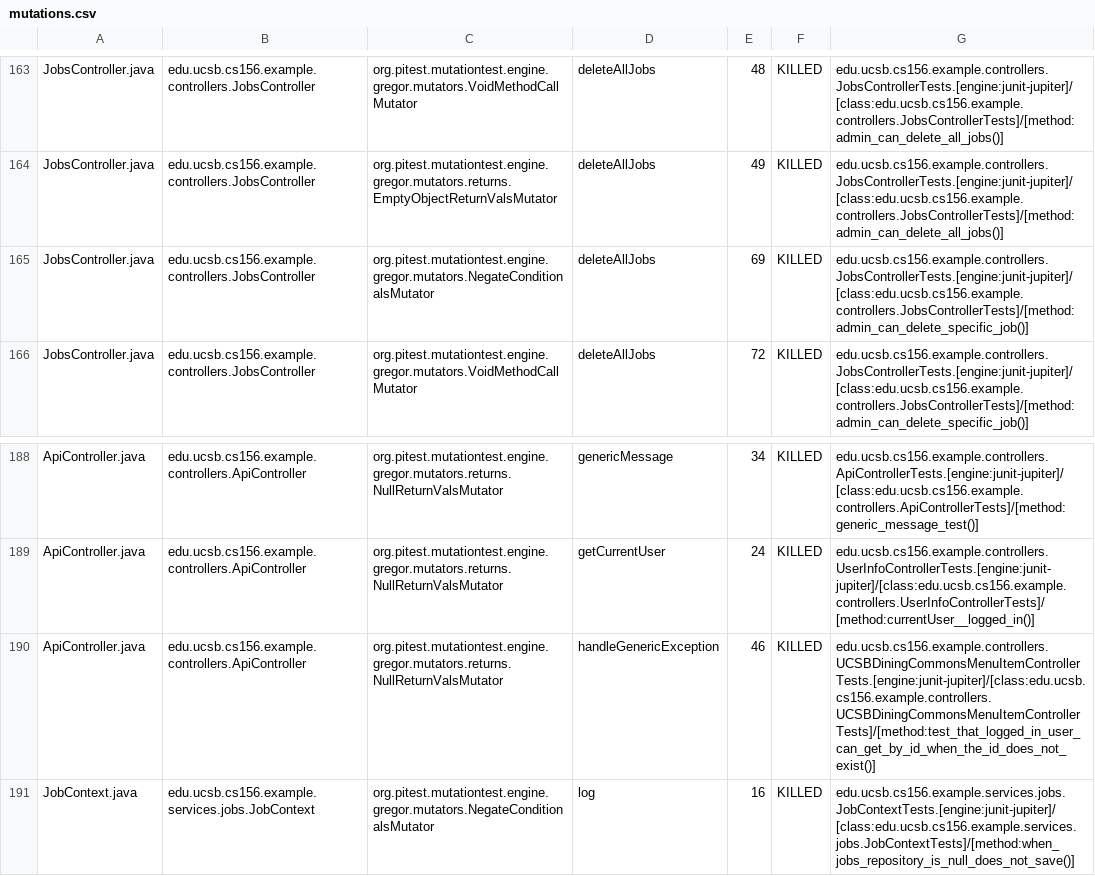
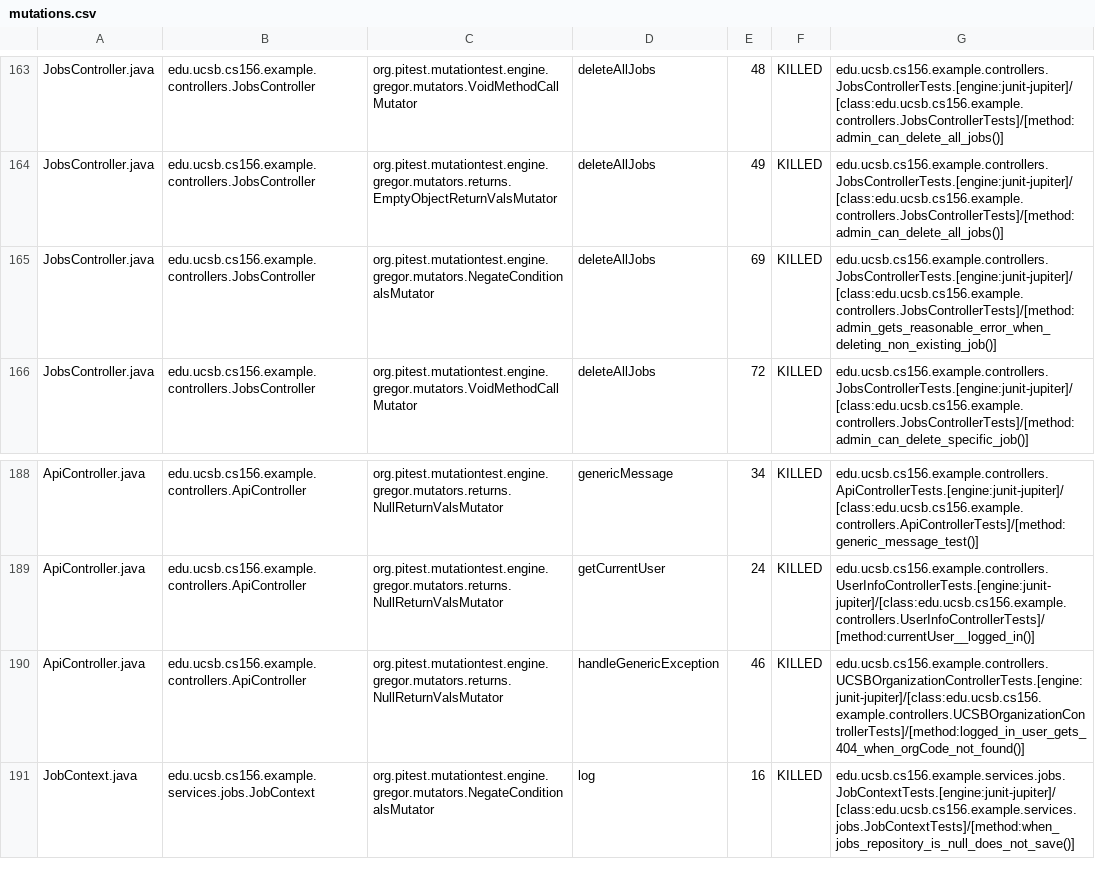
Before and after one commit to ucsb-cs156-f25/team02-f25-15, a CSV file: prs/127/pitest/mutations.csv, drawn as a sheet; only a part is shown, gaps mark what is left out.

Commit message:
Deploying to gh-pages from @ ucsb-cs156-f25/team02-f25-15@72d0fb1d8874b9b163845f1688681b88cb89bcfb 🚀

```diff
--- a/prs/127/pitest/mutations.csv
+++ b/prs/127/pitest/mutations.csv
@@ -164,3 +164,3 @@ JobsController.java,edu.ucsb.cs156.example.controllers.JobsController,org.pitest
 JobsController.java,edu.ucsb.cs156.example.controllers.JobsController,org.pitest.mutationtest.engine.gregor.mutators.returns.EmptyObjectReturnValsMutator,deleteAllJobs,49,KILLED,edu.ucsb.cs156.example.controllers.JobsControllerTests.[engine:junit-jupiter]/[class:edu.ucsb.cs156.example.controllers.JobsControllerTests]/[method:admin_can_delete_all_jobs()]
-JobsController.java,edu.ucsb.cs156.example.controllers.JobsController,org.pitest.mutationtest.engine.gregor.mutators.NegateConditionalsMutator,deleteAllJobs,69,KILLED,edu.ucsb.cs156.example.controllers.JobsControllerTests.[engine:junit-jupiter]/[class:edu.ucsb.cs156.example.controllers.JobsControllerTests]/[method:admin_can_delete_specific_job()]
+JobsController.java,edu.ucsb.cs156.example.controllers.JobsController,org.pitest.mutationtest.engine.gregor.mutators.NegateConditionalsMutator,deleteAllJobs,69,KILLED,edu.ucsb.cs156.example.controllers.JobsControllerTests.[engine:junit-jupiter]/[class:edu.ucsb.cs156.example.controllers.JobsControllerTests]/[method:admin_gets_reasonable_error_when_deleting_non_existing_job()]
 JobsController.java,edu.ucsb.cs156.example.controllers.JobsController,org.pitest.mutationtest.engine.gregor.mutators.VoidMethodCallMutator,deleteAllJobs,72,KILLED,edu.ucsb.cs156.example.controllers.JobsControllerTests.[engine:junit-jupiter]/[class:edu.ucsb.cs156.example.controllers.JobsControllerTests]/[method:admin_can_delete_specific_job()]
@@ -189,3 +189,3 @@ ApiController.java,edu.ucsb.cs156.example.controllers.ApiController,org.pitest.m
 ApiController.java,edu.ucsb.cs156.example.controllers.ApiController,org.pitest.mutationtest.engine.gregor.mutators.returns.NullReturnValsMutator,getCurrentUser,24,KILLED,edu.ucsb.cs156.example.controllers.UserInfoControllerTests.[engine:junit-jupiter]/[class:edu.ucsb.cs156.example.controllers.UserInfoControllerTests]/[method:currentUser__logged_in()]
-ApiController.java,edu.ucsb.cs156.example.controllers.ApiController,org.pitest.mutationtest.engine.gregor.mutators.returns.NullReturnValsMutator,handleGenericException,46,KILLED,edu.ucsb.cs156.example.controllers.UCSBDiningCommonsMenuItemControllerTests.[engine:junit-jupiter]/[class:edu.ucsb.cs156.example.controllers.UCSBDiningCommonsMenuItemControllerTests]/[method:test_that_logged_in_user_can_get_by_id_when_the_id_does_not_exist()]
+ApiController.java,edu.ucsb.cs156.example.controllers.ApiController,org.pitest.mutationtest.engine.gregor.mutators.returns.NullReturnValsMutator,handleGenericException,46,KILLED,edu.ucsb.cs156.example.controllers.UCSBOrganizationControllerTests.[engine:junit-jupiter]/[class:edu.ucsb.cs156.example.controllers.UCSBOrganizationControllerTests]/[method:logged_in_user_gets_404_when_orgCode_not_found()]
 JobContext.java,edu.ucsb.cs156.example.services.jobs.JobContext,org.pitest.mutationtest.engine.gregor.mutators.NegateConditionalsMutator,log,16,KILLED,edu.ucsb.cs156.example.services.jobs.JobContextTests.[engine:junit-jupiter]/[class:edu.ucsb.cs156.example.services.jobs.JobContextTests]/[method:when_jobs_repository_is_null_does_not_save()]
```
Also changed, not shown: 21 other files.
